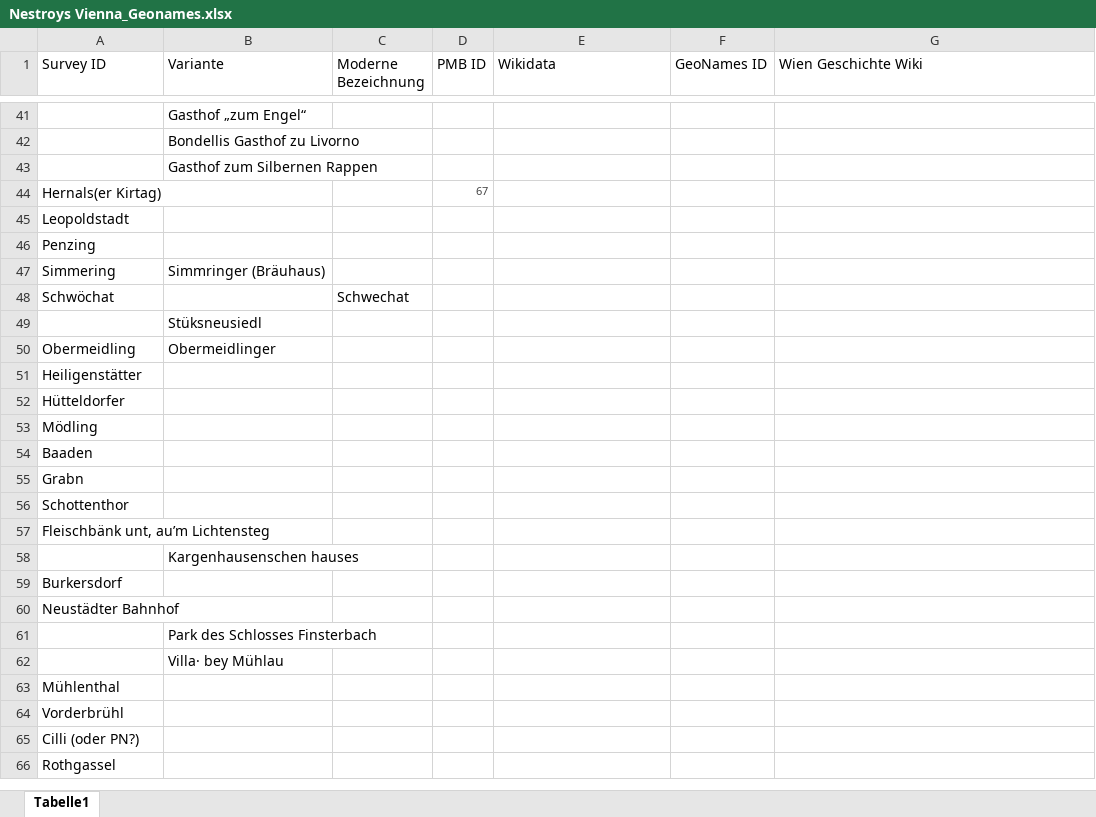
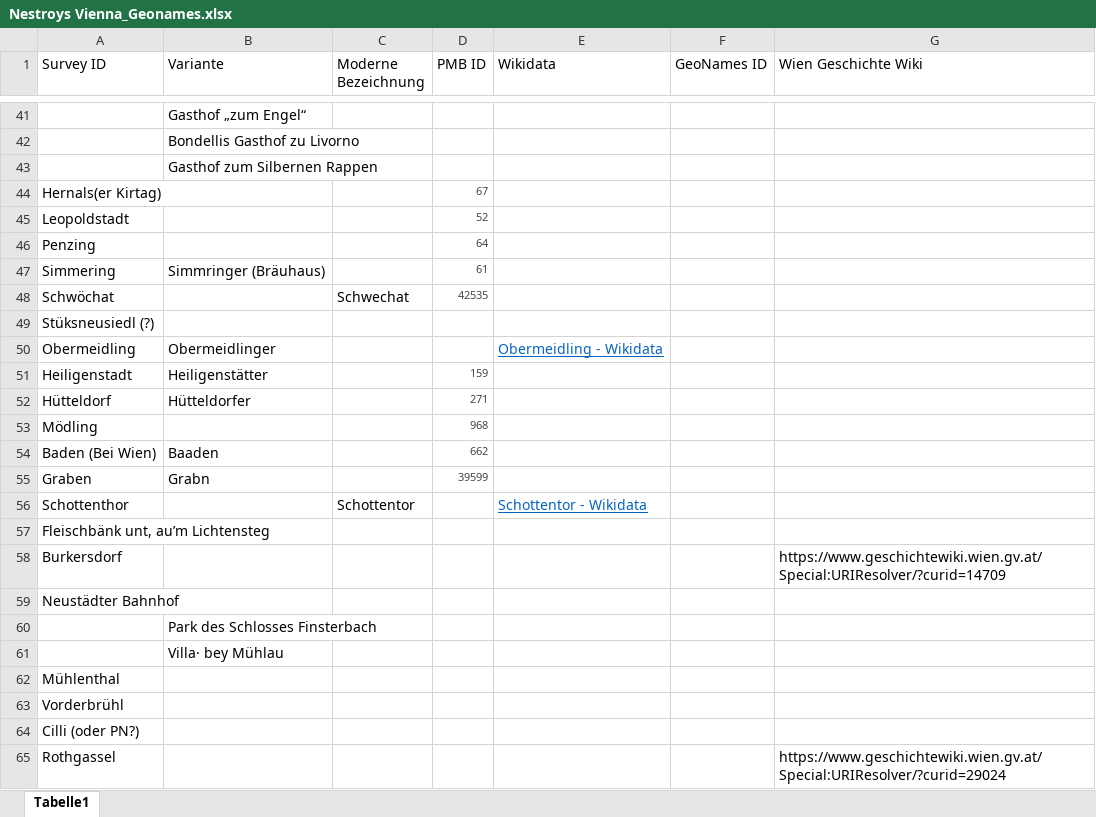
Before and after one commit to NestroyCA/data, an Excel workbook: NestroyCa Geodata/Nestroys Vienna_Geonames.xlsx, sheet Tabelle1, drawn as a sheet; only a part is shown, gaps mark what is left out; values as stored, in another font and other column widths than the file's, no borders; removed rows and columns are numbered as before the commit, all else as after; the diff names each change by its address in the sheet, - before the commit and + after, or states it on an @@ line.

Commit message:
Update Nestroys Vienna_Geonames.xlsx
Vienna Geonames_aktualisiert 7_8_2023

```diff
--- a/NestroyCa Geodata/Nestroys Vienna_Geonames.xlsx (sheet Tabelle1)
+++ b/NestroyCa Geodata/Nestroys Vienna_Geonames.xlsx (sheet Tabelle1)
-D45 (PMB ID): (empty)
+D45 (PMB ID): 52
-D46 (PMB ID): (empty)
+D46 (PMB ID): 64
-D47 (PMB ID): (empty)
+D47 (PMB ID): 61
-D48 (PMB ID): (empty)
+D48 (PMB ID): 42535
-row 49:  | Stüksneusiedl
+row 49: Stüksneusiedl (?)
-E50 (Wikidata): (empty)
+E50 (Wikidata): Obermeidling - Wikidata
-row 51: Heiligenstätter
-row 52: Hütteldorfer
+row 51: Heiligenstadt | Heiligenstätter |  | 159
+row 52: Hütteldorf | Hütteldorfer |  | 271
-D53 (PMB ID): (empty)
+D53 (PMB ID): 968
-row 54: Baaden
-row 55: Grabn
+row 54: Baden (Bei Wien) | Baaden |  | 662
+row 55: Graben | Grabn |  | 39599
-C56 (Moderne Bezeichnung): (empty)
+C56 (Moderne Bezeichnung): Schottentor
-E56 (Wikidata): (empty)
+E56 (Wikidata): Schottentor - Wikidata
-row 58:  | Kargenhausenschen hauses
-G58 (Wien Geschichte Wiki): (empty)
+G58 (Wien Geschichte Wiki): https://www.geschichtewiki.wien.gv.at/Special:URIResolver/?curid=14709
-G65 (Wien Geschichte Wiki): (empty)
+G65 (Wien Geschichte Wiki): https://www.geschichtewiki.wien.gv.at/Special:URIResolver/?curid=29024
```
